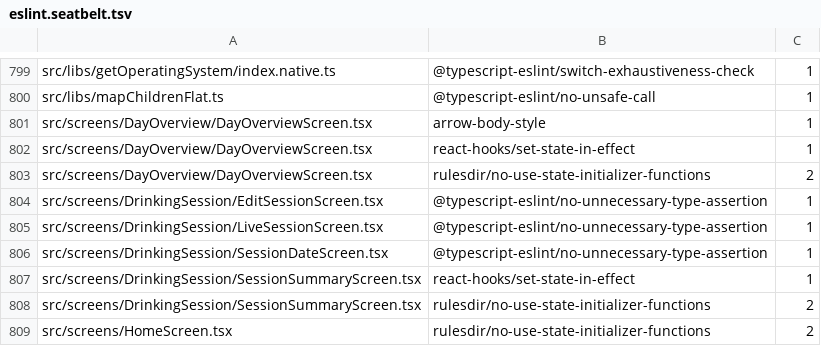
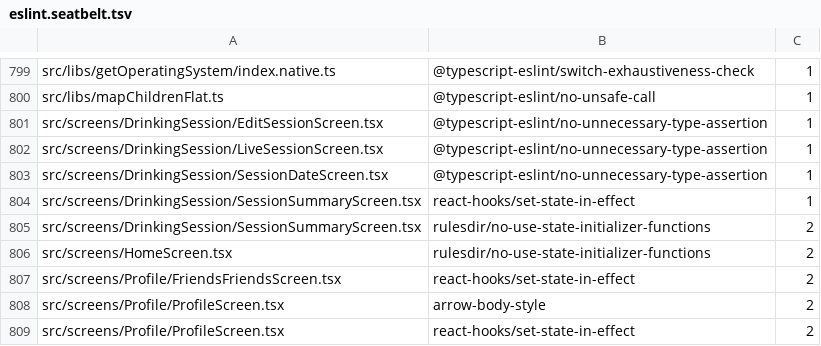
Before and after one commit to PetrCala/Kiroku, a TSV file: eslint.seatbelt.tsv, drawn as a sheet; only a part is shown, gaps mark what is left out; the shorter side is filled out with more unchanged rows.

```diff
--- a/eslint.seatbelt.tsv
+++ b/eslint.seatbelt.tsv
@@ -800,5 +800,2 @@
 "src/libs/mapChildrenFlat.ts"	"@typescript-eslint/no-unsafe-call"	1
-"src/screens/DayOverview/DayOverviewScreen.tsx"	"arrow-body-style"	1
-"src/screens/DayOverview/DayOverviewScreen.tsx"	"react-hooks/set-state-in-effect"	1
-"src/screens/DayOverview/DayOverviewScreen.tsx"	"rulesdir/no-use-state-initializer-functions"	2
 "src/screens/DrinkingSession/EditSessionScreen.tsx"	"@typescript-eslint/no-unnecessary-type-assertion"	1
```
Also changed, not shown: 16 other files.
